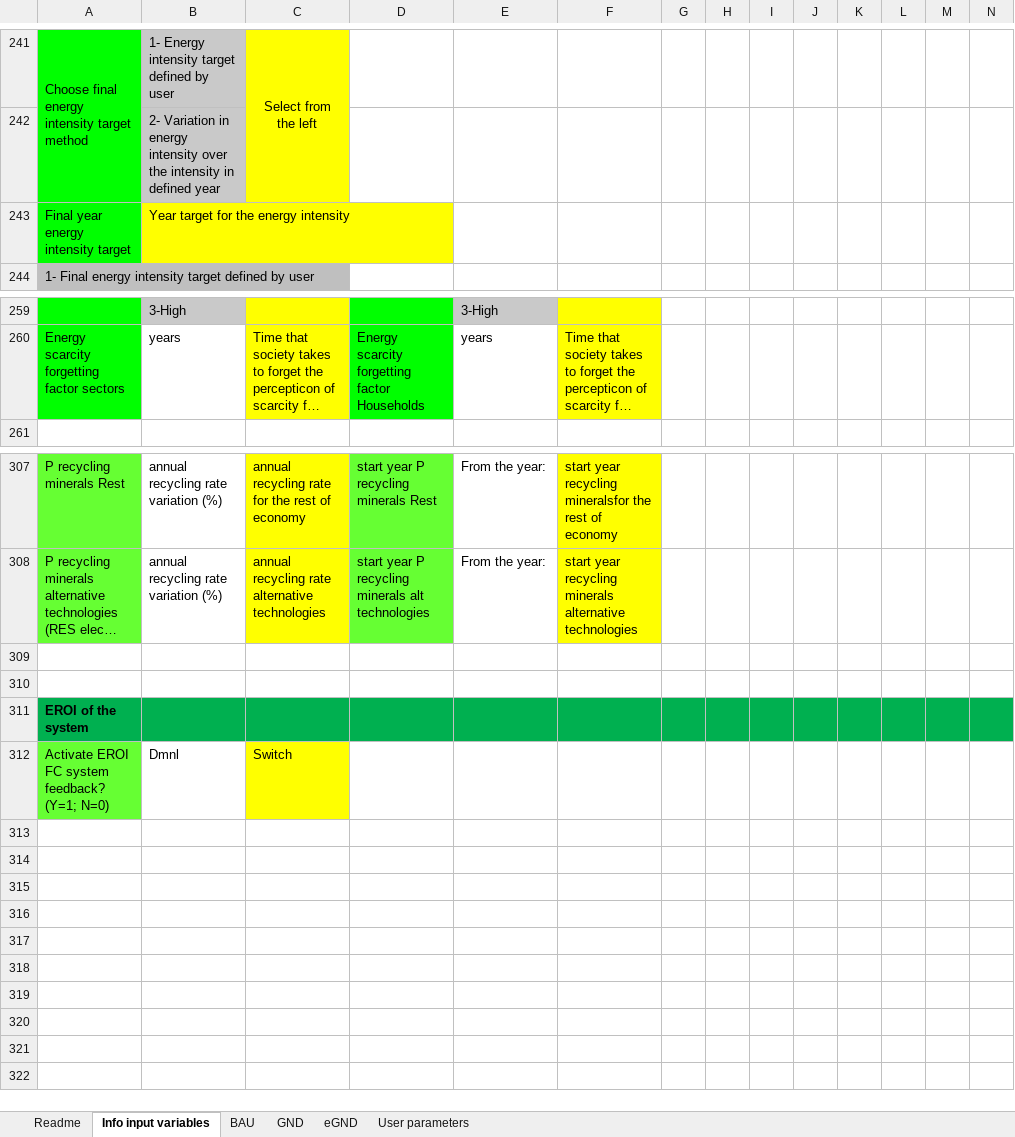
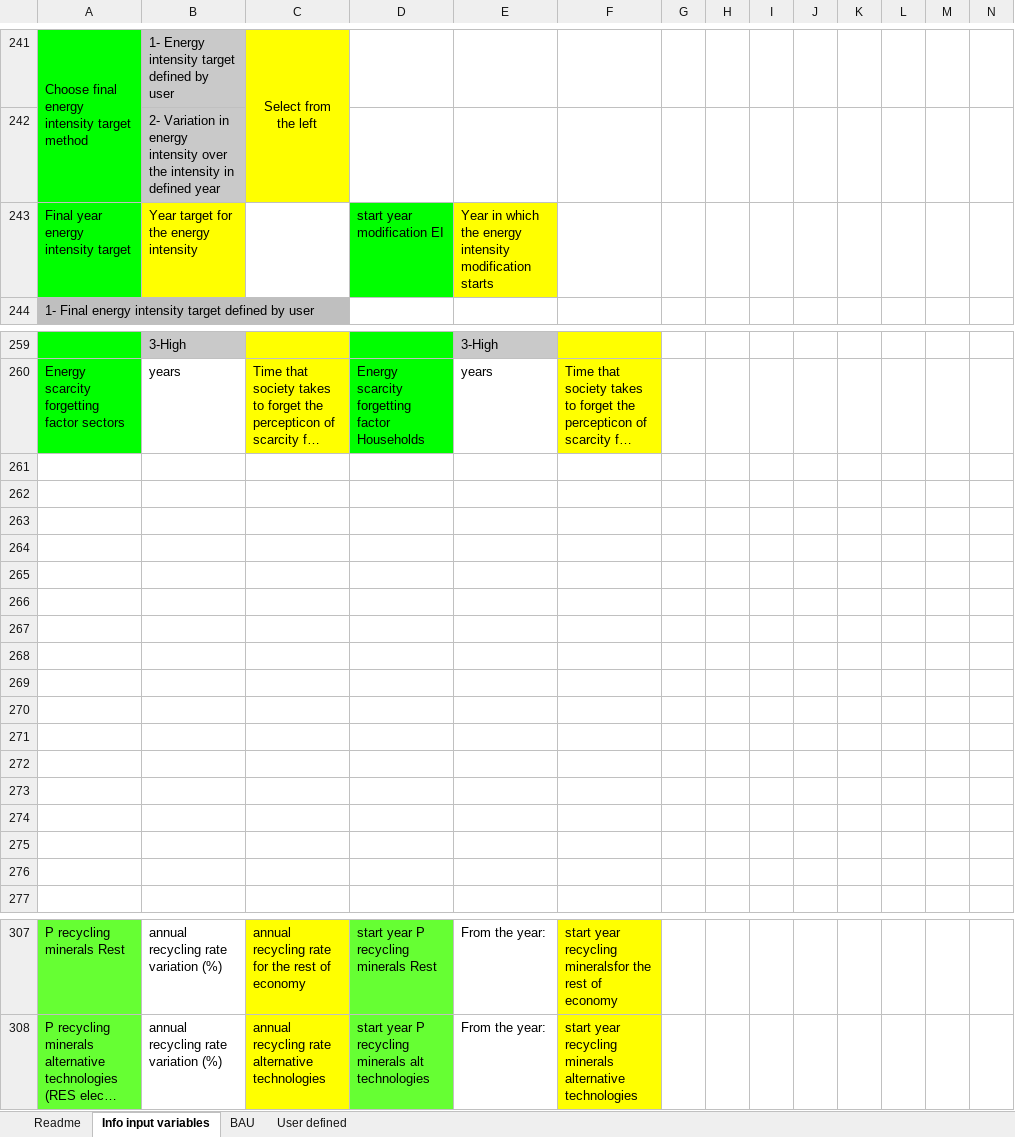
Before and after one commit to Earth-and-Energy-Systems-Lab/pymedeas2, an Excel workbook: scenarios/scen_w.xlsx, sheet Info input variables, drawn as a sheet; only a part is shown, gaps mark what is left out; long unchanged cells end in …; values as stored, in another font and other column widths than the file's, no borders; removed rows and columns are numbered as before the commit, all else as after; rows hold the shown columns only; the diff names each change by its address in the sheet, - before the commit and + after, or states it on an @@ line.

```diff
--- a/scenarios/scen_w.xlsx (sheet Info input variables)
+++ b/scenarios/scen_w.xlsx (sheet Info input variables)
-sheet tab: GND
+sheet tab: User defined
-sheet tab: eGND
-sheet tab: User parameters
-D243: (empty)
+D243: start year modification EI
-D243 fill: none
+D243 fill: #00FF00
-E243: (empty)
+E243: Year in which the energy intensity modification starts
-E243 fill: none
+E243 fill: #FFFF00
+row 261: (empty)
+row 262: (empty)
+row 263: (empty)
+row 264: (empty)
+row 265: (empty)
+row 266: (empty)
+row 267: (empty)
+row 268: (empty)
+row 269: (empty)
+row 270: (empty)
+row 271: (empty)
+row 272: (empty)
+row 273: (empty)
+row 274: (empty)
+row 275: (empty)
+row 276: (empty)
-row 309: (empty)
-row 310: (empty)
-row 311: EROI of the system
-row 312: Activate EROI FC system feedback? (Y=1; N=0) | Dmnl | Switch
```
Also changed, not shown: sheet User defined, sheet BAU, sheet Readme, models/pymedeas_w/inputs_w.xlsx, scenarios/scen_aut.xlsx, 30 other files.
